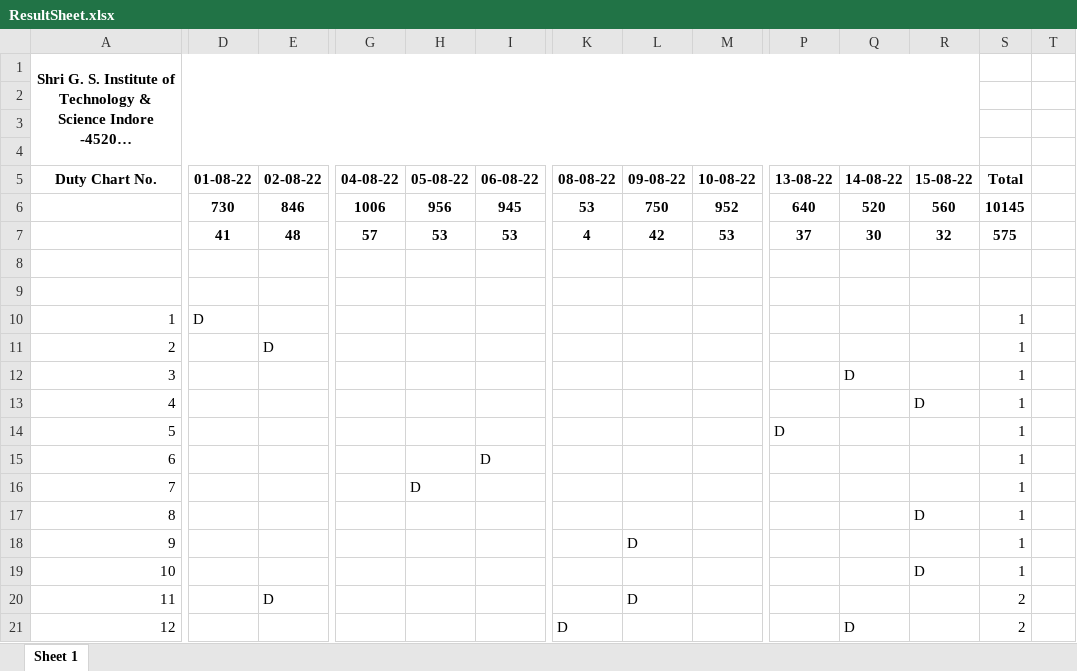
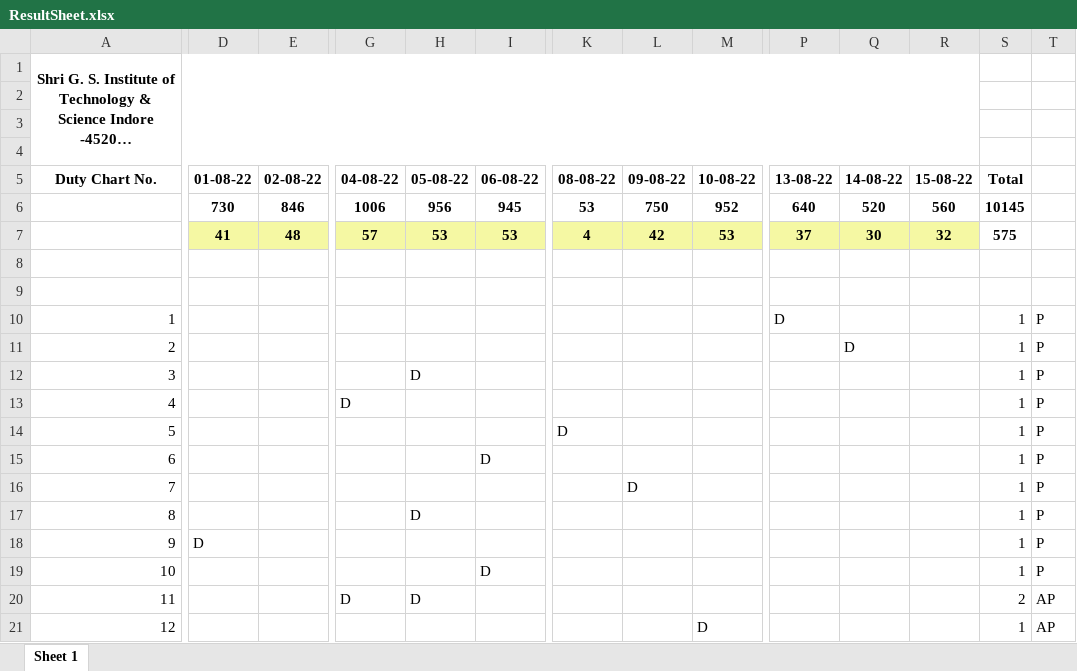
Before and after one commit to Sakshamwane/Invigilator-Duty-Chart, an Excel workbook: ResultSheet.xlsx, sheet Sheet 1, drawn as a sheet; only a part is shown, gaps mark what is left out; long unchanged cells end in …; values as stored, in another font and other column widths than the file's, no borders; the diff covers the shown part only; the diff names each change by its address in the sheet, - before the commit and + after, or states it on an @@ line.

```diff
--- a/ResultSheet.xlsx (sheet Sheet 1)
+++ b/ResultSheet.xlsx (sheet Sheet 1)
-D7:R7 fill: none
+D7:R7 fill: #F5F8A3
-D10 (01-08-22): D
+D10 (01-08-22): (empty)
-P10 (13-08-22): (empty)
+P10 (13-08-22): D
-T10:T19: (empty)
+T10:T19: P
-E11 (02-08-22): D
+E11 (02-08-22): (empty)
-Q11 (14-08-22): (empty)
+Q11 (14-08-22): D
-H12 (05-08-22): (empty)
+H12 (05-08-22): D
-Q12 (14-08-22): D
+Q12 (14-08-22): (empty)
-G13 (04-08-22): (empty)
+G13 (04-08-22): D
-R13 (15-08-22): D
+R13 (15-08-22): (empty)
-K14 (08-08-22): (empty)
+K14 (08-08-22): D
-P14 (13-08-22): D
+P14 (13-08-22): (empty)
-H16 (05-08-22): D
+H16 (05-08-22): (empty)
-L16 (09-08-22): (empty)
+L16 (09-08-22): D
-H17 (05-08-22): (empty)
+H17 (05-08-22): D
-R17 (15-08-22): D
+R17 (15-08-22): (empty)
-D18 (01-08-22): (empty)
+D18 (01-08-22): D
-L18 (09-08-22): D
+L18 (09-08-22): (empty)
-I19 (06-08-22): (empty)
+I19 (06-08-22): D
-R19 (15-08-22): D
+R19 (15-08-22): (empty)
-E20 (02-08-22): D
+E20 (02-08-22): (empty)
-G20 (04-08-22): (empty)
+G20 (04-08-22): D
-H20 (05-08-22): (empty)
+H20 (05-08-22): D
-L20 (09-08-22): D
+L20 (09-08-22): (empty)
-T20:T21: (empty)
+T20:T21: AP
-K21 (08-08-22): D
+K21 (08-08-22): (empty)
-M21 (10-08-22): (empty)
+M21 (10-08-22): D
-Q21 (14-08-22): D
+Q21 (14-08-22): (empty)
-S21 (Total): 2
+S21 (Total): 1
```
Also changed, not shown: 1 added row, 1 removed row, 841 edited cells and cell formats elsewhere in this sheet, 2 other files.
